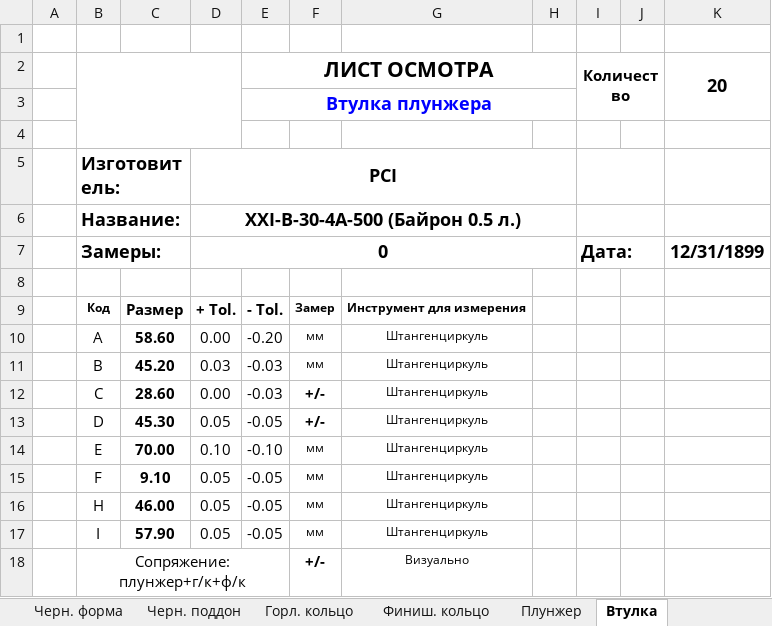
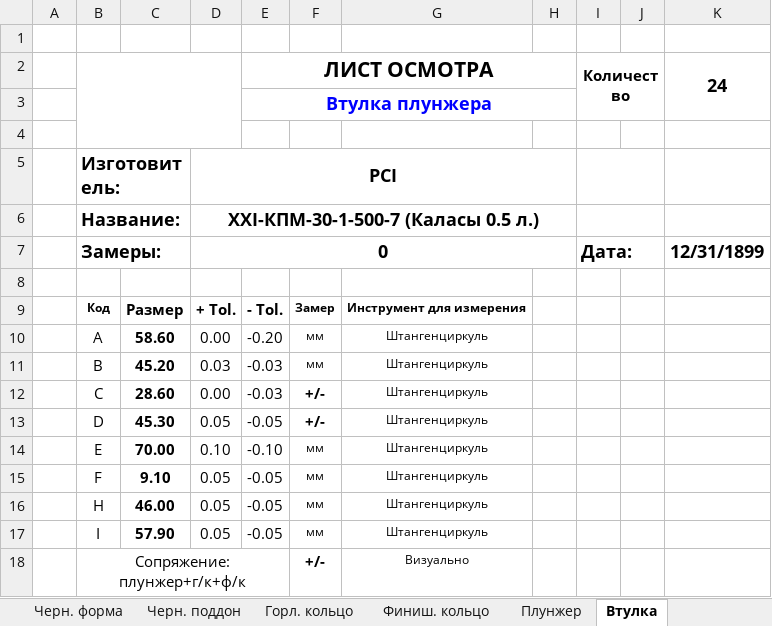
Before and after one commit to AliaksandrHaurylenka/vedatranzit, an Excel workbook: Участок ремонта форм/Формокомплекты/Карты замеров/Шапка.xlsx, sheet Втулка, drawn as a sheet; values as stored, in another font and other column widths than the file's, no borders; charts and pictures not drawn; the diff names each change by its address in the sheet, - before the commit and + after, or states it on an @@ line.

```diff
--- a/Участок ремонта форм/Формокомплекты/Карты замеров/Шапка.xlsx (sheet Втулка)
+++ b/Участок ремонта форм/Формокомплекты/Карты замеров/Шапка.xlsx (sheet Втулка)
-K2: 20
+K2: 24
-D6: ХXI-В-30-4А-500 (Байрон 0.5 л.)
+D6: ХXI-КПМ-30-1-500-7 (Каласы 0.5 л.)
```
Also changed, not shown: sheet Акт приемки, sheet Паспорт, sheet Данные, sheet Горл. кольцо, sheet Чист. форма, sheet Черн. форма, 6 more sheets, other sheet tabs, formulas that keep their value, charts or pictures, Участок ремонта форм/work.xlsx, Участок ремонта форм/Документация/Табель/ТАБЕЛЬ Участок ремонта форм 2019 год Гавриленко.xlsx, 19 other files.
